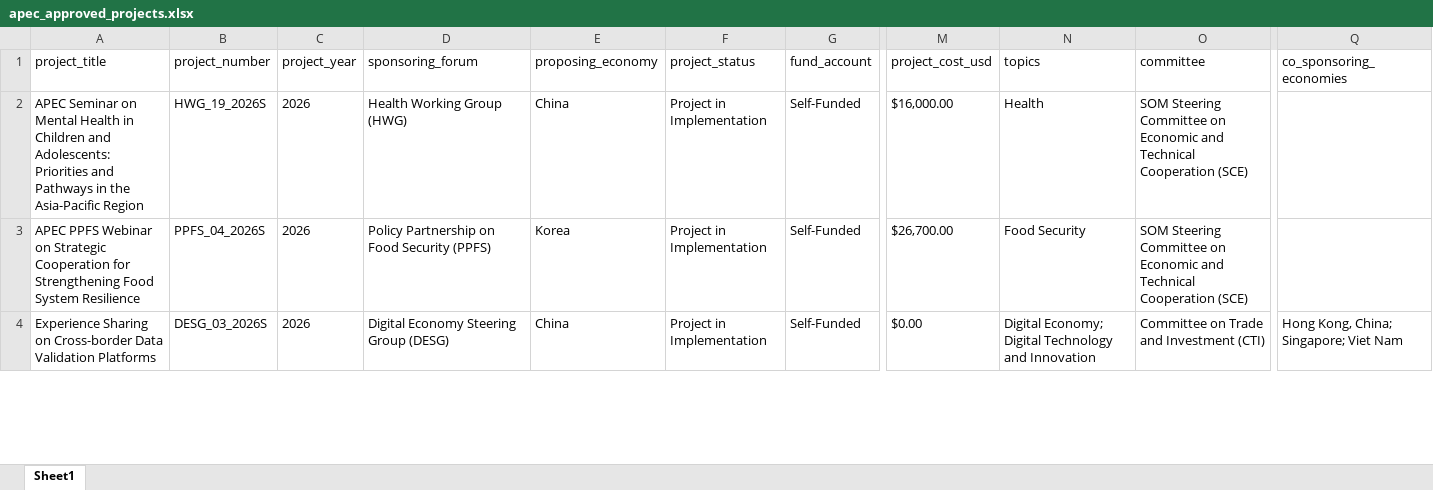
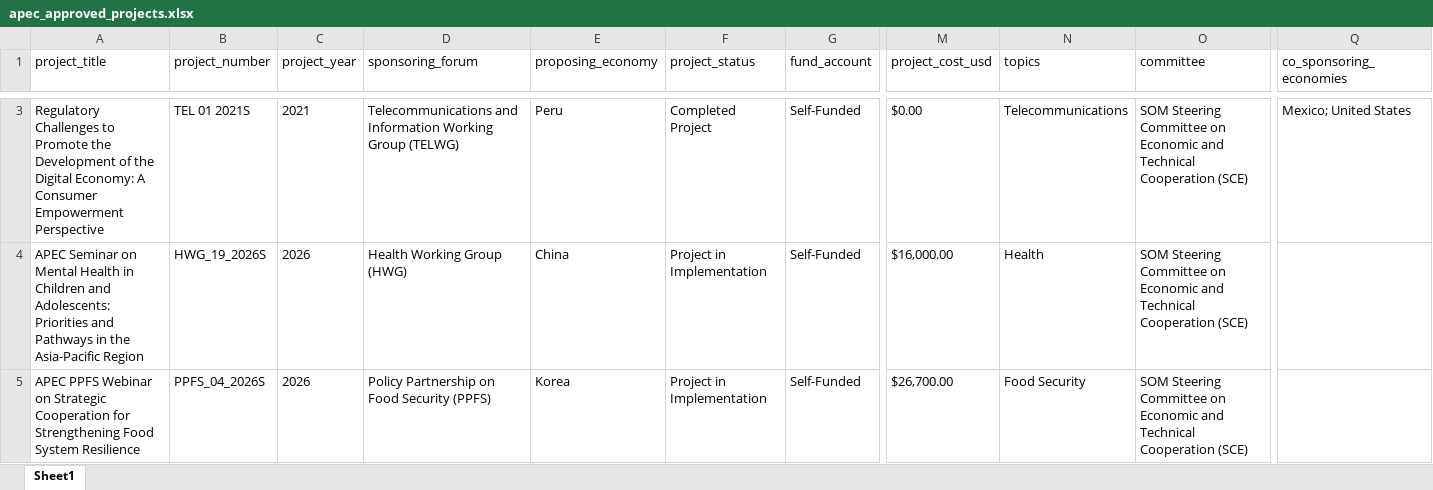
Before and after one commit to lfacostaz/dashboard-apec-projects, an Excel workbook: dashboard/apec_approved_projects.xlsx, sheet Sheet1, drawn as a sheet; only a part is shown, gaps mark what is left out; the shorter side is filled out with more unchanged rows; values as stored, in another font and other column widths than the file's, no borders; rows hold the shown columns only; the diff covers the shown part only; the diff names each change by its address in the sheet, - before the commit and + after, or states it on an @@ line.

```diff
--- a/dashboard/apec_approved_projects.xlsx (sheet Sheet1)
+++ b/dashboard/apec_approved_projects.xlsx (sheet Sheet1)
+row 3: Regulatory Challenges to Promote the Development of the Digital Economy: A Consumer Empowerment Perspective | TEL 01 2021S | 2021 | Telecommunications and Information Working Group (TELWG) | Peru | Completed Project | Self-Funded | $0.00 | Telecommunications | SOM Steering Committee on Economic and Technical Cooperation (SCE) | Mexico; United States
```
Also changed, not shown: 1 added row and 1 removed row elsewhere in this sheet, data/apec_approved_projects.xlsx, 2 other files.
